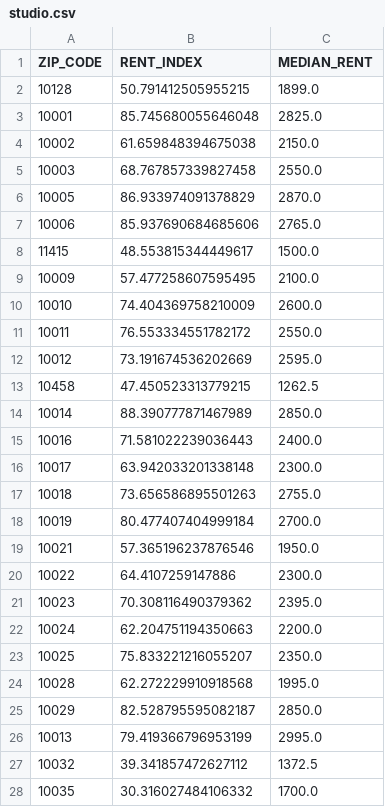
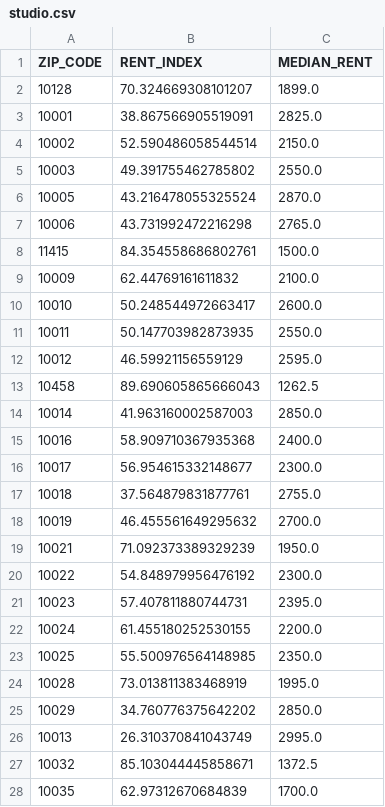
Before and after one commit to Random-Acts-Of-Code/Simple-Move, a CSV file: simple-move-data/out/studio.csv, drawn as a sheet; only a part is shown; the diff covers the shown part only.

```diff
--- a/simple-move-data/out/studio.csv
+++ b/simple-move-data/out/studio.csv
@@ -1,28 +1,28 @@
 ZIP_CODE,RENT_INDEX,MEDIAN_RENT
-10128,50.791412505955215,1899.0
-10001,85.745680055646048,2825.0
-10002,61.659848394675038,2150.0
-10003,68.767857339827458,2550.0
-10005,86.933974091378829,2870.0
-10006,85.937690684685606,2765.0
-11415,48.553815344449617,1500.0
-10009,57.477258607595495,2100.0
-10010,74.404369758210009,2600.0
-10011,76.553334551782172,2550.0
-10012,73.191674536202669,2595.0
-10458,47.450523313779215,1262.5
-10014,88.390777871467989,2850.0
-10016,71.581022239036443,2400.0
-10017,63.942033201338148,2300.0
-10018,73.656586895501263,2755.0
-10019,80.477407404999184,2700.0
-10021,57.365196237876546,1950.0
-10022,64.4107259147886,2300.0
-10023,70.308116490379362,2395.0
-10024,62.204751194350663,2200.0
-10025,75.833221216055207,2350.0
-10028,62.272229910918568,1995.0
-10029,82.528795595082187,2850.0
-10013,79.419366796953199,2995.0
-10032,39.341857472627112,1372.5
-10035,30.316027484106332,1700.0
+10128,70.324669308101207,1899.0
+10001,38.867566905519091,2825.0
+10002,52.590486058544514,2150.0
+10003,49.391755462785802,2550.0
+10005,43.216478055325524,2870.0
+10006,43.731992472216298,2765.0
+11415,84.354558686802761,1500.0
+10009,62.44769161611832,2100.0
+10010,50.248544972663417,2600.0
+10011,50.147703982873935,2550.0
+10012,46.59921156559129,2595.0
+10458,89.690605865666043,1262.5
+10014,41.963160002587003,2850.0
+10016,58.909710367935368,2400.0
+10017,56.954615332148677,2300.0
+10018,37.564879831877761,2755.0
+10019,46.455561649295632,2700.0
+10021,71.092373389329239,1950.0
+10022,54.848979956476192,2300.0
+10023,57.407811880744731,2395.0
+10024,61.455180252530155,2200.0
+10025,55.500976564148985,2350.0
+10028,73.013811383468919,1995.0
+10029,34.760776375642202,2850.0
+10013,26.310370841043749,2995.0
+10032,85.103044445858671,1372.5
+10035,62.97312670684839,1700.0
```
Also changed, not shown: 30 edited cells elsewhere in this file, simple-move-data/out/four.csv, simple-move-data/out/one.csv, 4 other files.
